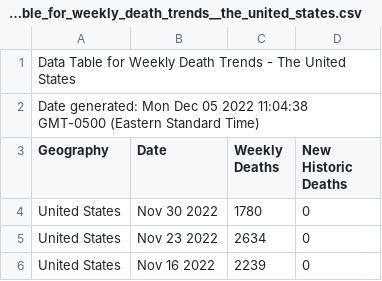
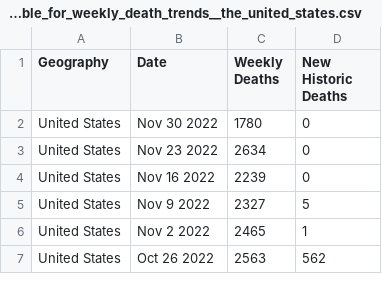
Before and after one commit to agoodwin4/vis-data, a CSV file: data_table_for_weekly_death_trends__the_united_states.csv, drawn as a sheet; only a part is shown; the shorter side is filled out with more unchanged rows; the diff names each change by its address in the sheet, - before the commit and + after, or states it on an @@ line.

Commit message:
Update data_table_for_weekly_death_trends__the_united_states.csv

```diff
--- a/data_table_for_weekly_death_trends__the_united_states.csv
+++ b/data_table_for_weekly_death_trends__the_united_states.csv
-row 1: Data Table for Weekly Death Trends - The United States
-row 2: Date generated: Mon Dec 05 2022 11:04:38 GMT-0500 (Eastern Standard Time)
```
